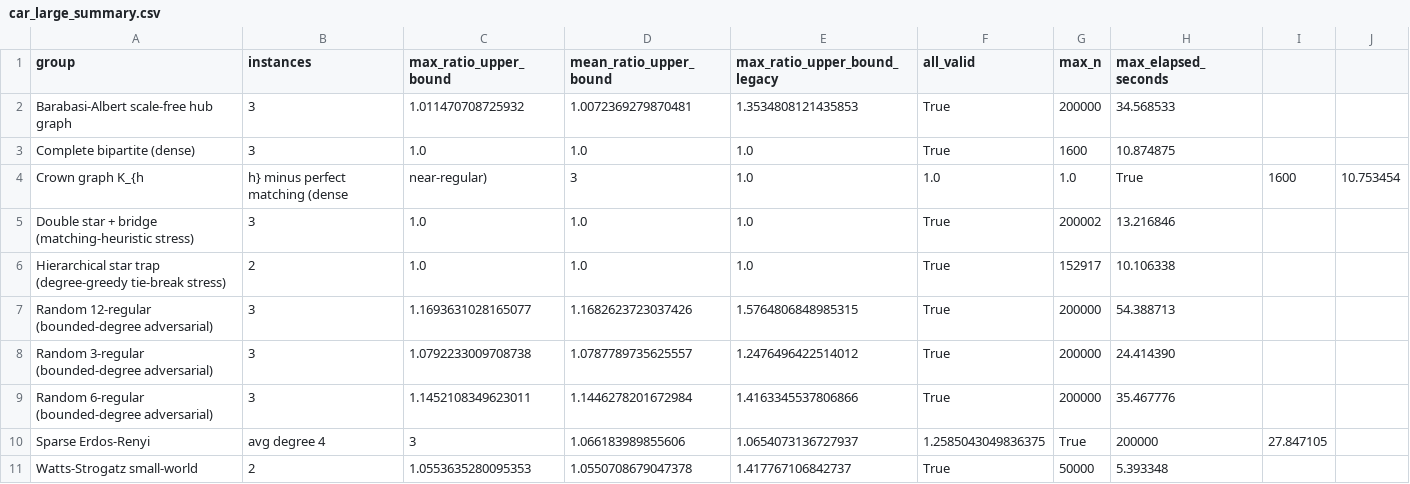
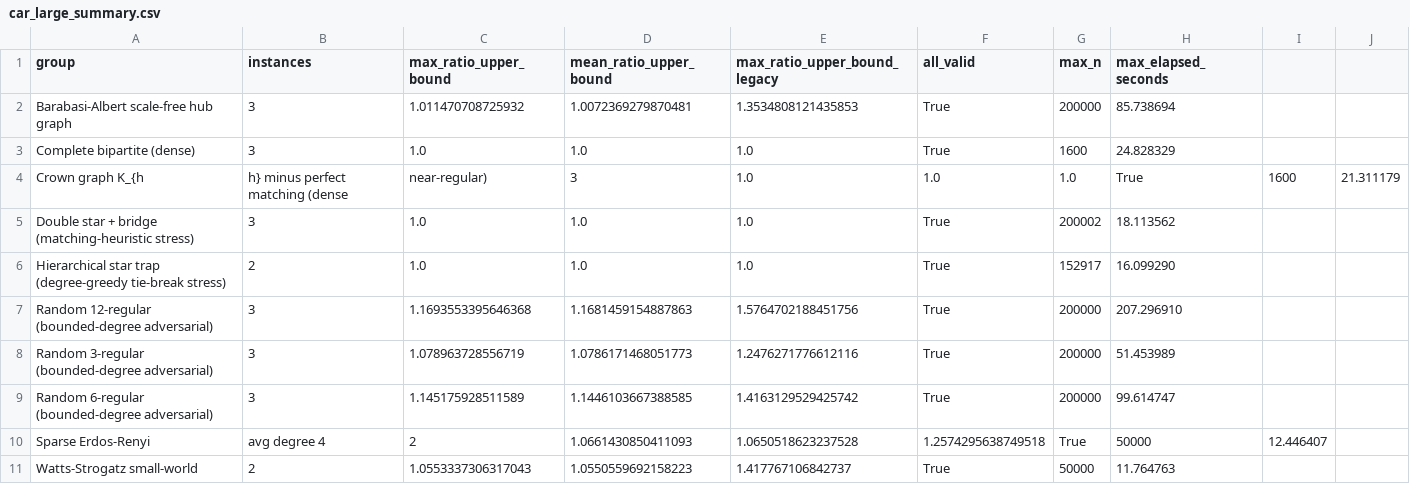
Before and after one commit to frankvegadelgado/salvador, a CSV file: car/car_large_summary.csv, drawn as a sheet.

```diff
--- a/car/car_large_summary.csv
+++ b/car/car_large_summary.csv
@@ -1,11 +1,11 @@
 group,instances,max_ratio_upper_bound,mean_ratio_upper_bound,max_ratio_upper_bound_legacy,all_valid,max_n,max_elapsed_seconds
-Barabasi-Albert scale-free hub graph,3,1.011470708725932,1.0072369279870481,1.3534808121435853,True,200000,34.568533
-Complete bipartite (dense),3,1.0,1.0,1.0,True,1600,10.874875
-Crown graph K_{h,h} minus perfect matching (dense, near-regular),3,1.0,1.0,1.0,True,1600,10.753454
-Double star + bridge (matching-heuristic stress),3,1.0,1.0,1.0,True,200002,13.216846
-Hierarchical star trap (degree-greedy tie-break stress),2,1.0,1.0,1.0,True,152917,10.106338
-Random 12-regular (bounded-degree adversarial),3,1.1693631028165077,1.1682623723037426,1.5764806848985315,True,200000,54.388713
-Random 3-regular (bounded-degree adversarial),3,1.0792233009708738,1.0787789735625557,1.2476496422514012,True,200000,24.414390
-Random 6-regular (bounded-degree adversarial),3,1.1452108349623011,1.1446278201672984,1.4163345537806866,True,200000,35.467776
-Sparse Erdos-Renyi, avg degree 4,3,1.066183989855606,1.0654073136727937,1.2585043049836375,True,200000,27.847105
-Watts-Strogatz small-world,2,1.0553635280095353,1.0550708679047378,1.417767106842737,True,50000,5.393348
+Barabasi-Albert scale-free hub graph,3,1.011470708725932,1.0072369279870481,1.3534808121435853,True,200000,85.738694
+Complete bipartite (dense),3,1.0,1.0,1.0,True,1600,24.828329
+Crown graph K_{h,h} minus perfect matching (dense, near-regular),3,1.0,1.0,1.0,True,1600,21.311179
+Double star + bridge (matching-heuristic stress),3,1.0,1.0,1.0,True,200002,18.113562
+Hierarchical star trap (degree-greedy tie-break stress),2,1.0,1.0,1.0,True,152917,16.099290
+Random 12-regular (bounded-degree adversarial),3,1.1693553395646368,1.1681459154887863,1.5764702188451756,True,200000,207.296910
+Random 3-regular (bounded-degree adversarial),3,1.078963728556719,1.0786171468051773,1.2476271776612116,True,200000,51.453989
+Random 6-regular (bounded-degree adversarial),3,1.145175928511589,1.1446103667388585,1.4163129529425742,True,200000,99.614747
+Sparse Erdos-Renyi, avg degree 4,2,1.0661430850411093,1.0650518623237528,1.2574295638749518,True,50000,12.446407
+Watts-Strogatz small-world,2,1.0553337306317043,1.0550559692158223,1.417767106842737,True,50000,11.764763
```
Also changed, not shown: car/car_strategies_summary.csv, 17 other files.
